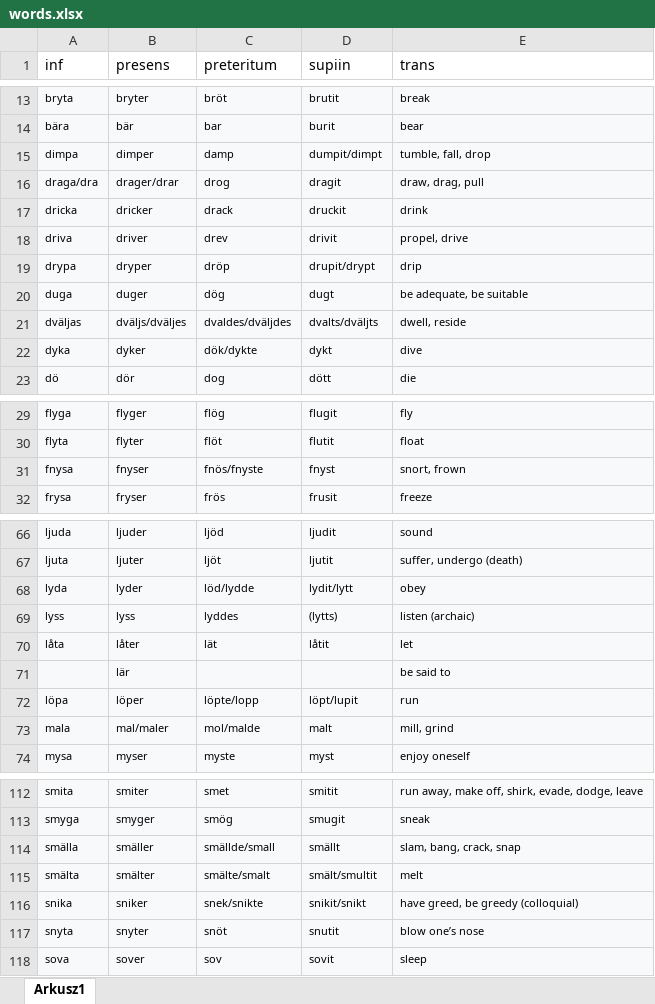
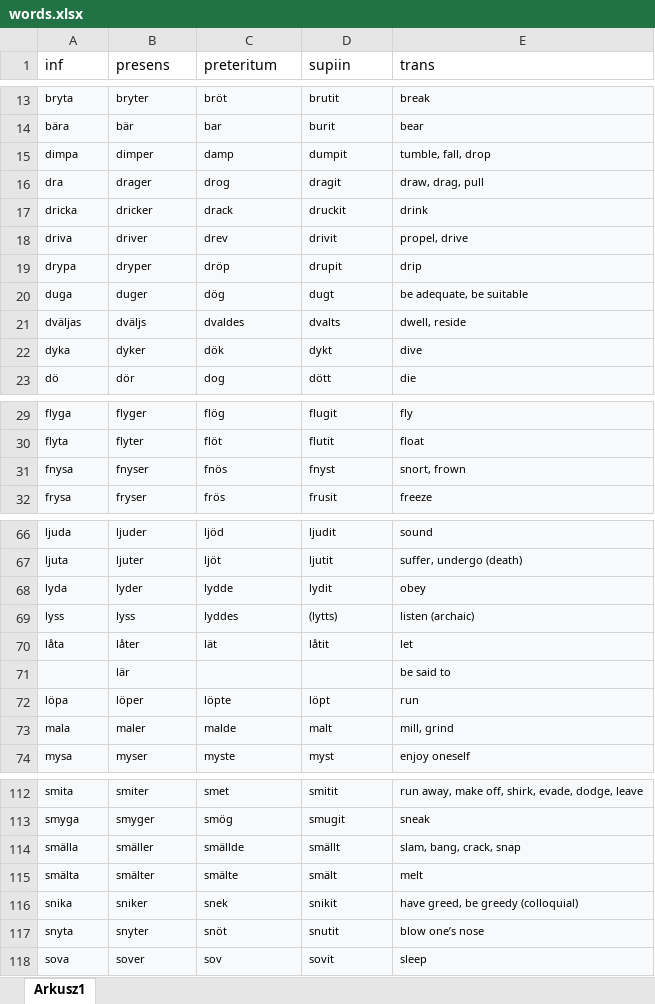
Before and after one commit to StanislawOlech/Swedish-irregular-verbs, an Excel workbook: words.xlsx, sheet Arkusz1, drawn as a sheet; only a part is shown, gaps mark what is left out; values as stored, in another font and other column widths than the file's, no borders; the diff covers the shown part only; the diff names each change by its address in the sheet, - before the commit and + after, or states it on an @@ line.

```diff
--- a/words.xlsx (sheet Arkusz1)
+++ b/words.xlsx (sheet Arkusz1)
-D15 (supiin): dumpit/dimpt
+D15 (supiin): dumpit
-A16 (inf): draga/dra
+A16 (inf): dra
-B16 (presens): drager/drar
+B16 (presens): drager
-D19 (supiin): drupit/drypt
+D19 (supiin): drupit
-B21 (presens): dväljs/dväljes
+B21 (presens): dväljs
-C21 (preteritum): dvaldes/dväljdes
+C21 (preteritum): dvaldes
-D21 (supiin): dvalts/dväljts
+D21 (supiin): dvalts
-C22 (preteritum): dök/dykte
+C22 (preteritum): dök
-C31 (preteritum): fnös/fnyste
+C31 (preteritum): fnös
-C68 (preteritum): löd/lydde
+C68 (preteritum): lydde
-D68 (supiin): lydit/lytt
+D68 (supiin): lydit
-C72 (preteritum): löpte/lopp
+C72 (preteritum): löpte
-D72 (supiin): löpt/lupit
+D72 (supiin): löpt
-B73 (presens): mal/maler
+B73 (presens): maler
-C73 (preteritum): mol/malde
+C73 (preteritum): malde
-C114 (preteritum): smällde/small
+C114 (preteritum): smällde
-C115 (preteritum): smälte/smalt
+C115 (preteritum): smälte
-D115 (supiin): smält/smultit
+D115 (supiin): smält
-C116 (preteritum): snek/snikte
+C116 (preteritum): snek
-D116 (supiin): snikit/snikt
+D116 (supiin): snikit
```
Also changed, not shown: 40 edited cells elsewhere in this sheet, 1 other file.
